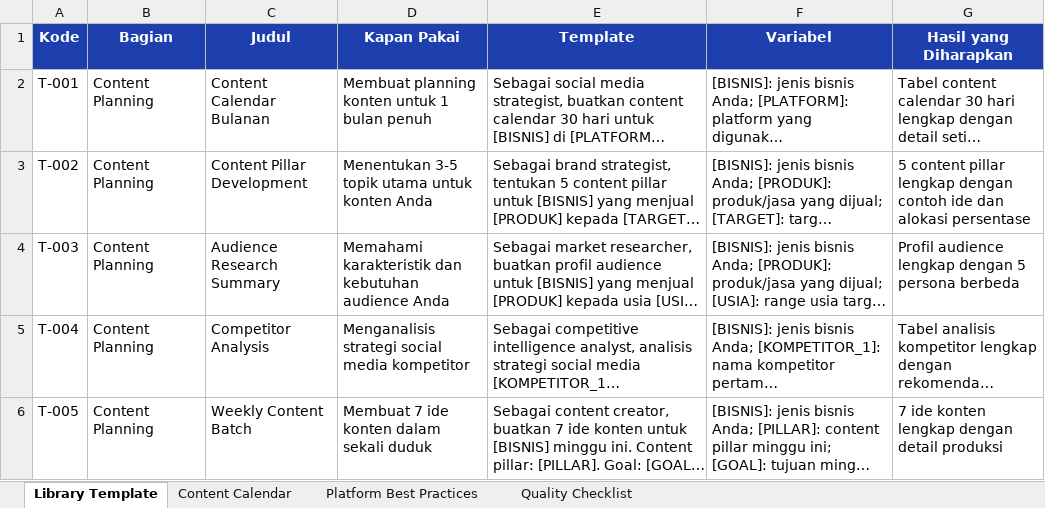
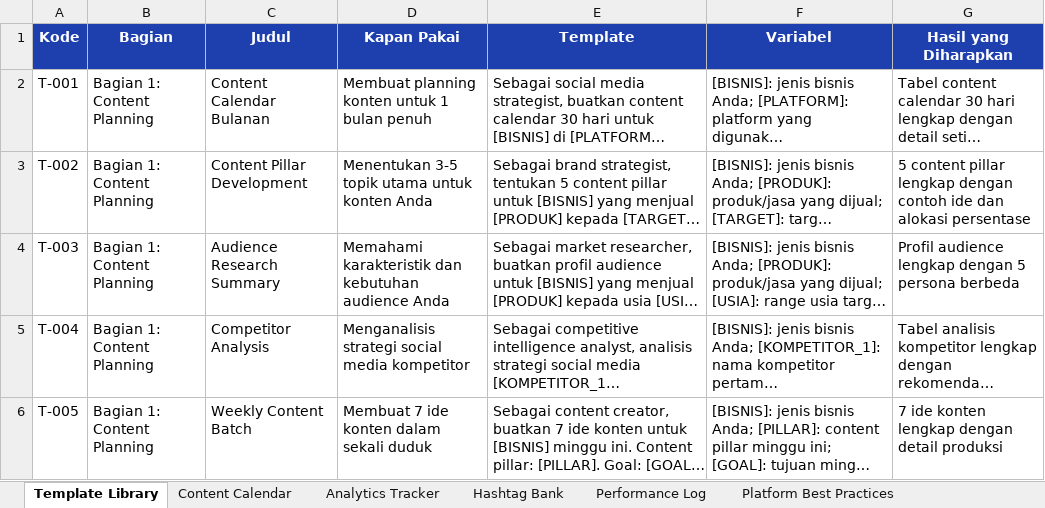
Before and after one commit to SIRAJcrypto11/snishop-content-production, an Excel workbook: products/200-template-sosmed-premium-premium.xlsx, sheet Template Library, drawn as a sheet; only a part is shown; long unchanged cells end in …; values as stored, in another font and other column widths than the file's, no borders; the diff covers the shown part only; the diff names each change by its address in the sheet, - before the commit and + after, or states it on an @@ line.

Commit message:
Write all 200 Product 3 templates and complete Product 1 Premium/Ultimate additions
Product 3: all 200 templates T-001 to T-200 written in full (24,177 words),
Premium rebuilt with 15 Indonesian AI output demos, Ultimate with 10 workflows,
case studies, code samples, and complete lampiran; Excel companion regenerated
with 7 sheets covering the full template library.

Product 1: Premium adds 20 real AI output demos, Ultimate adds 10 automation
workflows, 4 case studies, troubleshooting, and Node/Python/PHP code samples.

All 9 products re-produced: P1 78/110/117 pages, P2 190/202/217 pages,
P3 128/151/164 pages. Lint clean, no placeholders, no English contamination.

```diff
--- a/products/200-template-sosmed-premium-premium.xlsx (sheet Template Library)
+++ b/products/200-template-sosmed-premium-premium.xlsx (sheet Template Library)
-sheet tab: Library Template
+sheet tab: Template Library
+sheet tab: Analytics Tracker
+sheet tab: Hashtag Bank
+sheet tab: Performance Log
-B2:B6 (Bagian): Content Planning
+B2:B6 (Bagian): Bagian 1: Content Planning
```
Also changed, not shown: 170 added rows and 25 edited cells elsewhere in this sheet, sheet Content Calendar, sheet Platform Best Practices, sheet Quality Checklist, products/150-prompt-umkm-premium-premium.xlsx, products/150-prompt-umkm-ultimate-ultimate.xlsx, 39 other files.
